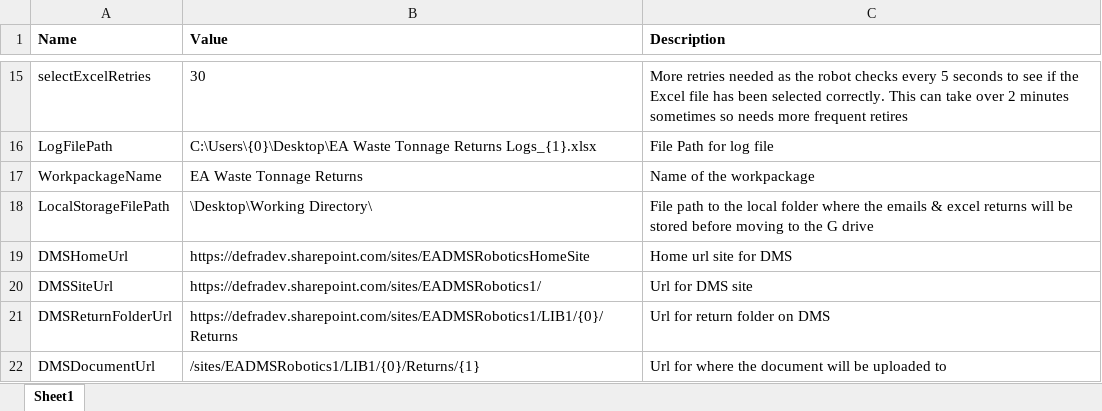
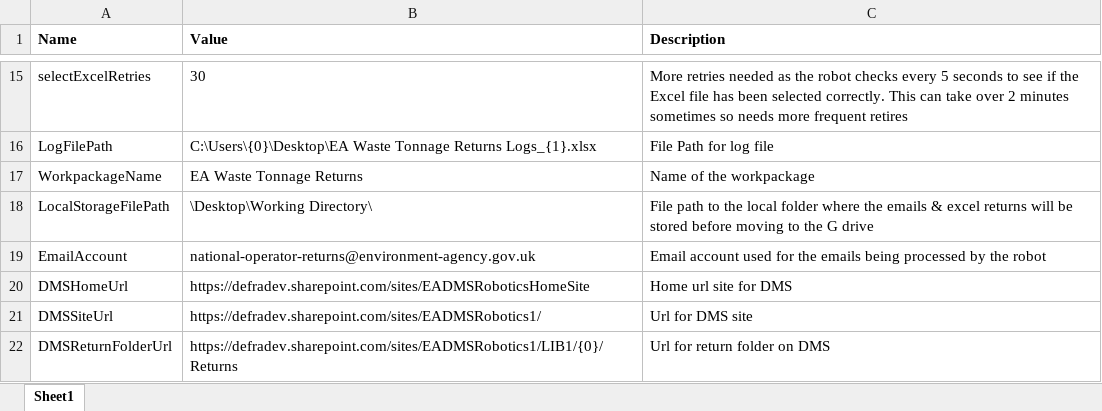
Before and after one commit to DEFRA/ea-waste-tonnage-returns, an Excel workbook: EA Waste Tonnage Returns/Documents/Config/config.xlsx, sheet Sheet1, drawn as a sheet; only a part is shown, gaps mark what is left out; the shorter side is filled out with more unchanged rows; values as stored, in another font and other column widths than the file's, no borders; table styles not drawn; the diff names each change by its address in the sheet, - before the commit and + after, or states it on an @@ line.

Commit message:
changes from deploying and adding live\test config

```diff
--- a/EA Waste Tonnage Returns/Documents/Config/config.xlsx (sheet Sheet1)
+++ b/EA Waste Tonnage Returns/Documents/Config/config.xlsx (sheet Sheet1)
+row 19: EmailAccount | national-operator-returns@environment-agency.gov.uk | Email account used for the emails being processed by the robot
```
Also changed, not shown: 7 other files.
